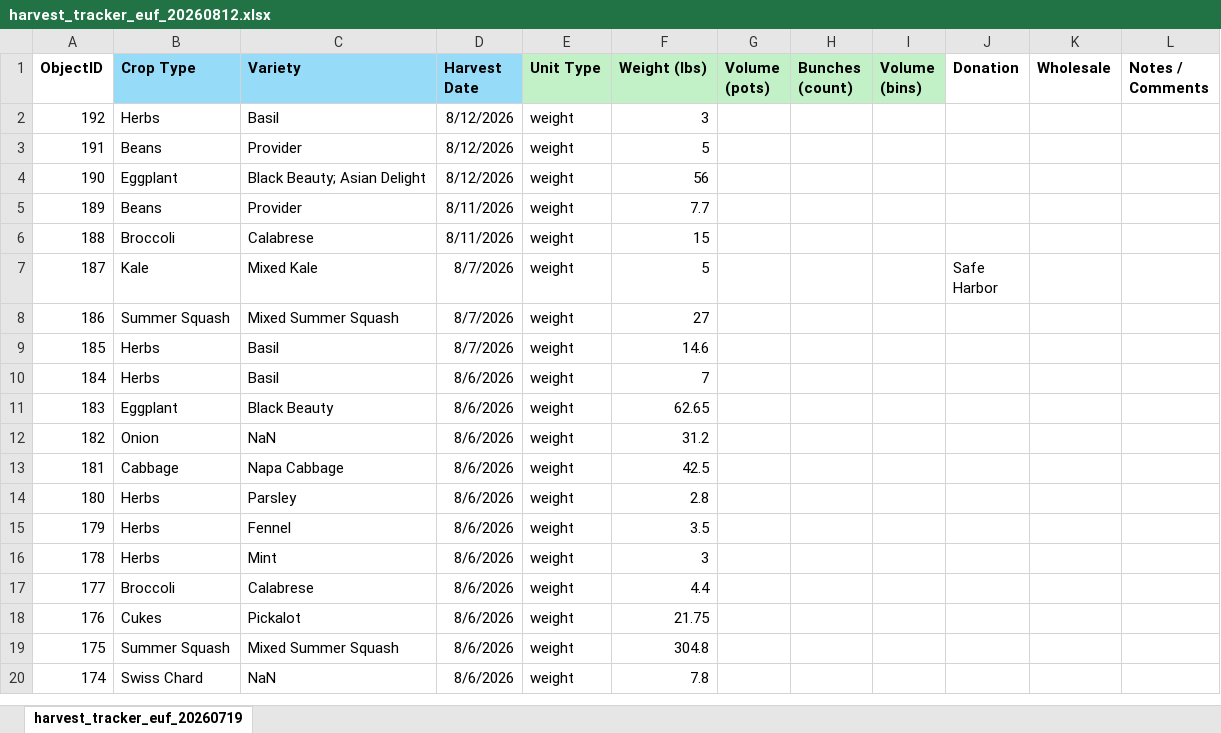
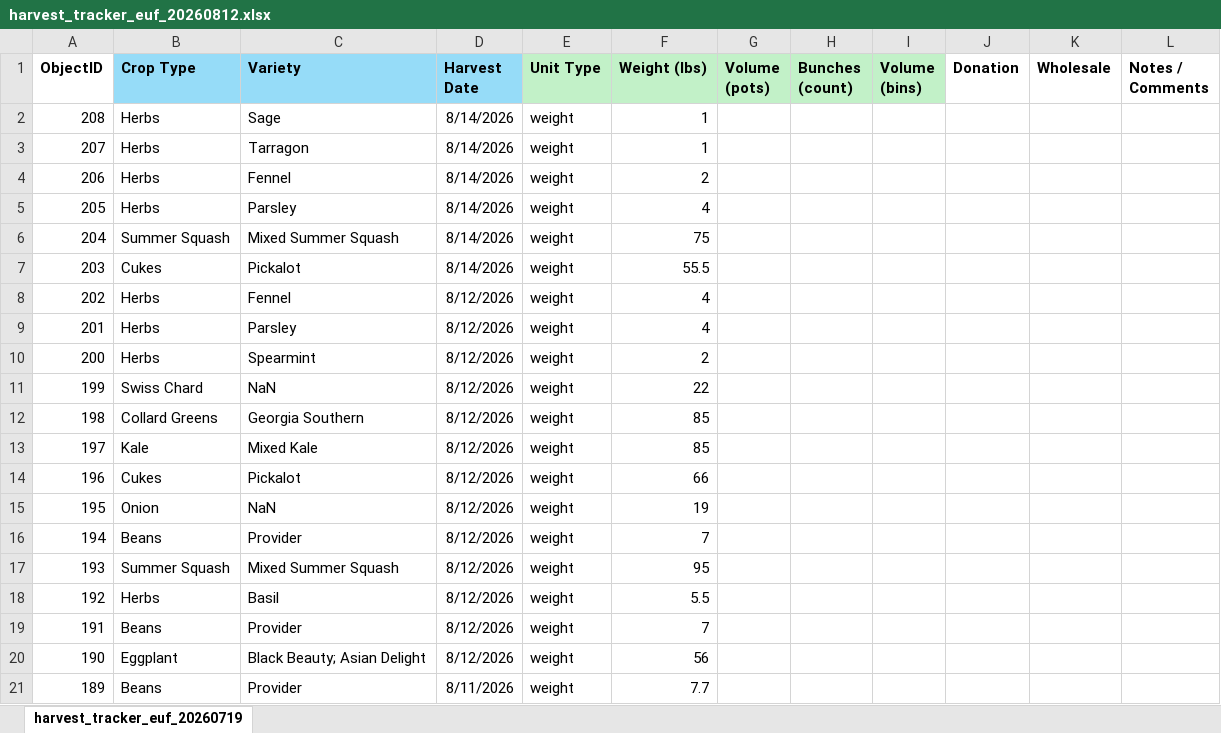
Before and after one commit to sylwiazieba/euf, an Excel workbook: harvest_tracker_euf_20260812.xlsx, sheet harvest_tracker_euf_20260719, drawn as a sheet; only a part is shown; the shorter side is filled out with more unchanged rows; values as stored, in another font and other column widths than the file's, no borders; addresses are those after the commit; the diff names each change by its address in the sheet, - before the commit and + after, or states it on an @@ line.

Commit message:
Updated harvest data as of 8/14/2026

```diff
--- a/harvest_tracker_euf_20260812.xlsx (sheet harvest_tracker_euf_20260719)
+++ b/harvest_tracker_euf_20260812.xlsx (sheet harvest_tracker_euf_20260719)
+row 2: 208 | Herbs | Sage | 8/14/2026 | weight | 1
+row 3: 207 | Herbs | Tarragon | 8/14/2026 | weight | 1
+row 4: 206 | Herbs | Fennel | 8/14/2026 | weight | 2
+row 5: 205 | Herbs | Parsley | 8/14/2026 | weight | 4
+row 6: 204 | Summer Squash | Mixed Summer Squash | 8/14/2026 | weight | 75
+row 7: 203 | Cukes | Pickalot | 8/14/2026 | weight | 55.5
+row 8: 202 | Herbs | Fennel | 8/12/2026 | weight | 4
+row 9: 201 | Herbs | Parsley | 8/12/2026 | weight | 4
+row 10: 200 | Herbs | Spearmint | 8/12/2026 | weight | 2
+row 11: 199 | Swiss Chard | NaN | 8/12/2026 | weight | 22
+row 12: 198 | Collard Greens | Georgia Southern | 8/12/2026 | weight | 85
+row 13: 197 | Kale | Mixed Kale | 8/12/2026 | weight | 85
+row 14: 196 | Cukes | Pickalot | 8/12/2026 | weight | 66
+row 15: 195 | Onion | NaN | 8/12/2026 | weight | 19
+row 16: 194 | Beans | Provider | 8/12/2026 | weight | 7
+row 17: 193 | Summer Squash | Mixed Summer Squash | 8/12/2026 | weight | 95
-F18 (Weight (lbs)): 3
+F18 (Weight (lbs)): 5.5
-F19 (Weight (lbs)): 5
+F19 (Weight (lbs)): 7
```
Also changed, not shown: 8 other files.
